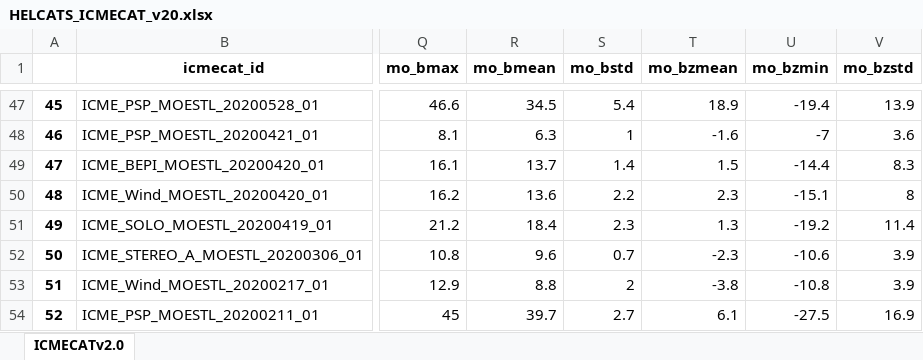
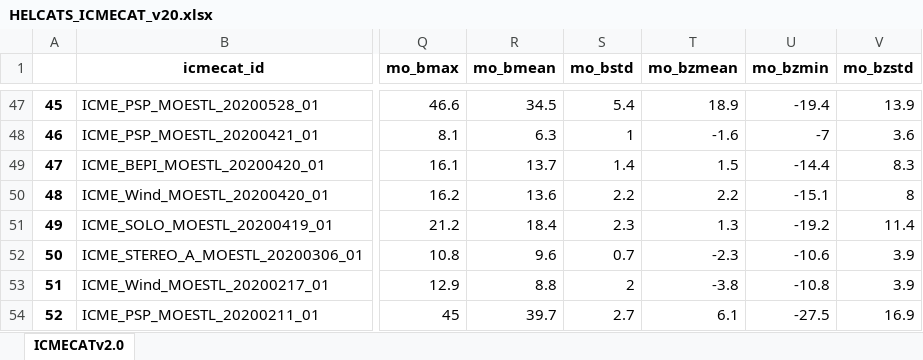
Before and after one commit to cmoestl/heliocats, an Excel workbook: icmecat/HELCATS_ICMECAT_v20.xlsx, sheet ICMECATv2.0, drawn as a sheet; only a part is shown, gaps mark what is left out; values as stored, in another font and other column widths than the file's, no borders; the diff names each change by its address in the sheet, - before the commit and + after, or states it on an @@ line.

Commit message:
icmecat update

```diff
--- a/icmecat/HELCATS_ICMECAT_v20.xlsx (sheet ICMECATv2.0)
+++ b/icmecat/HELCATS_ICMECAT_v20.xlsx (sheet ICMECATv2.0)
-T50 (mo_bzmean): 2.3
+T50 (mo_bzmean): 2.2
```
Also changed, not shown: 19 other files.
